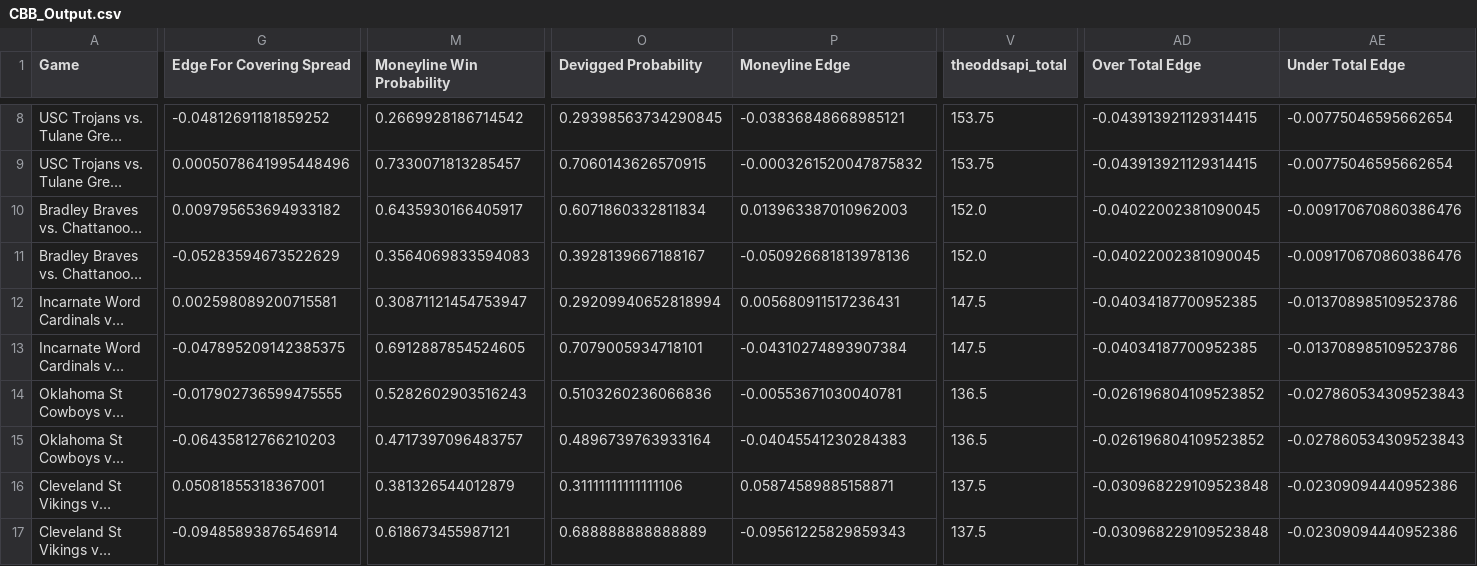
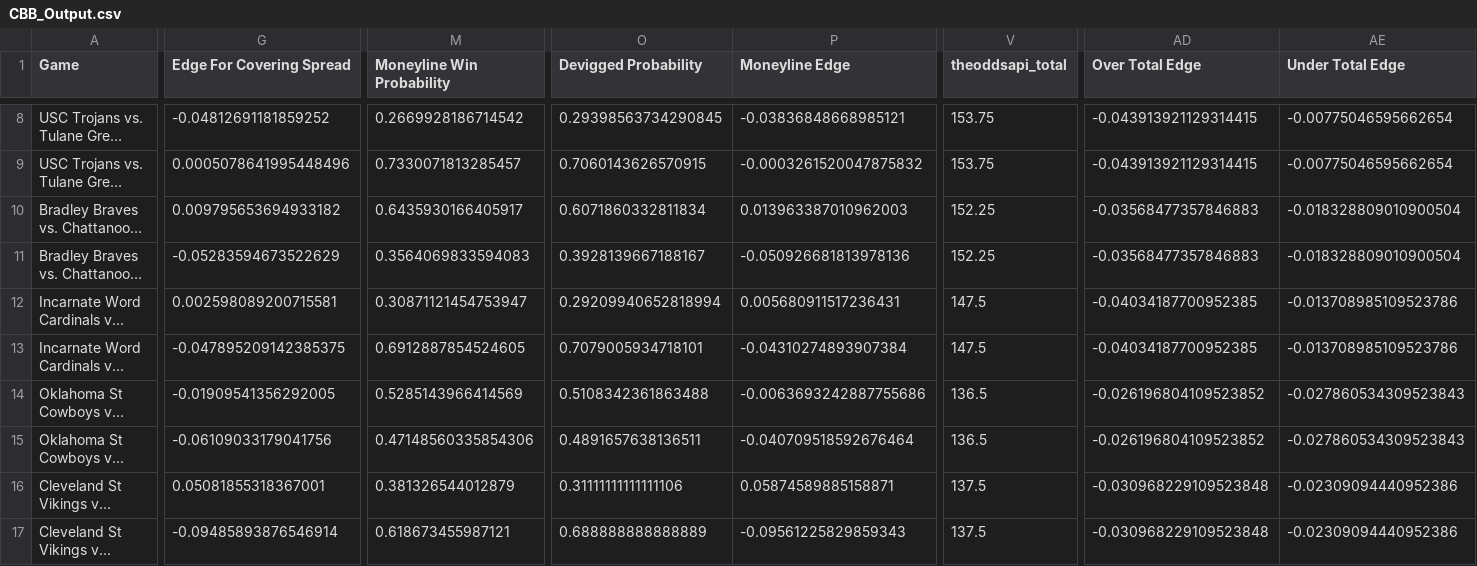
Before and after one commit to shaanchanchani/march_madness, a CSV file: CBB_Output.csv, drawn as a sheet; only a part is shown, gaps mark what is left out; long unchanged cells end in …; the diff covers the shown part only; the diff names each change by its address in the sheet, - before the commit and + after, or states it on an @@ line.

```diff
--- a/CBB_Output.csv
+++ b/CBB_Output.csv
-V10:V11 (theoddsapi_total): 152.0
+V10:V11 (theoddsapi_total): 152.25
-AD10:AD11 (Over Total Edge): -0.04022002381090045
+AD10:AD11 (Over Total Edge): -0.03568477357846883
-AE10:AE11 (Under Total Edge): -0.009170670860386476
+AE10:AE11 (Under Total Edge): -0.018328809010900504
-G14 (Edge For Covering Spread): -0.017902736599475555
+G14 (Edge For Covering Spread): -0.01909541356292005
-M14 (Moneyline Win Probability): 0.5282602903516243
+M14 (Moneyline Win Probability): 0.5285143966414569
-O14 (Devigged Probability): 0.5103260236066836
+O14 (Devigged Probability): 0.5108342361863488
-P14 (Moneyline Edge): -0.00553671030040781
+P14 (Moneyline Edge): -0.0063693242887755686
-G15 (Edge For Covering Spread): -0.06435812766210203
+G15 (Edge For Covering Spread): -0.06109033179041756
-M15 (Moneyline Win Probability): 0.4717397096483757
+M15 (Moneyline Win Probability): 0.47148560335854306
-O15 (Devigged Probability): 0.4896739763933164
+O15 (Devigged Probability): 0.4891657638136511
-P15 (Moneyline Edge): -0.04045541230284383
+P15 (Moneyline Edge): -0.040709518592676464
```
Also changed, not shown: 1 edited cell elsewhere in this file.
